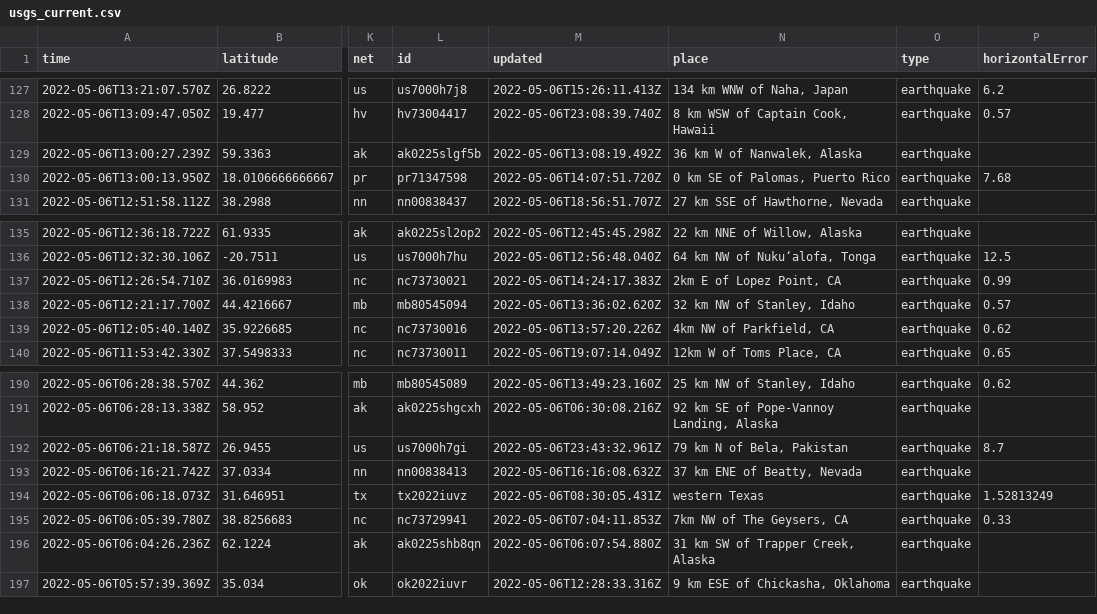
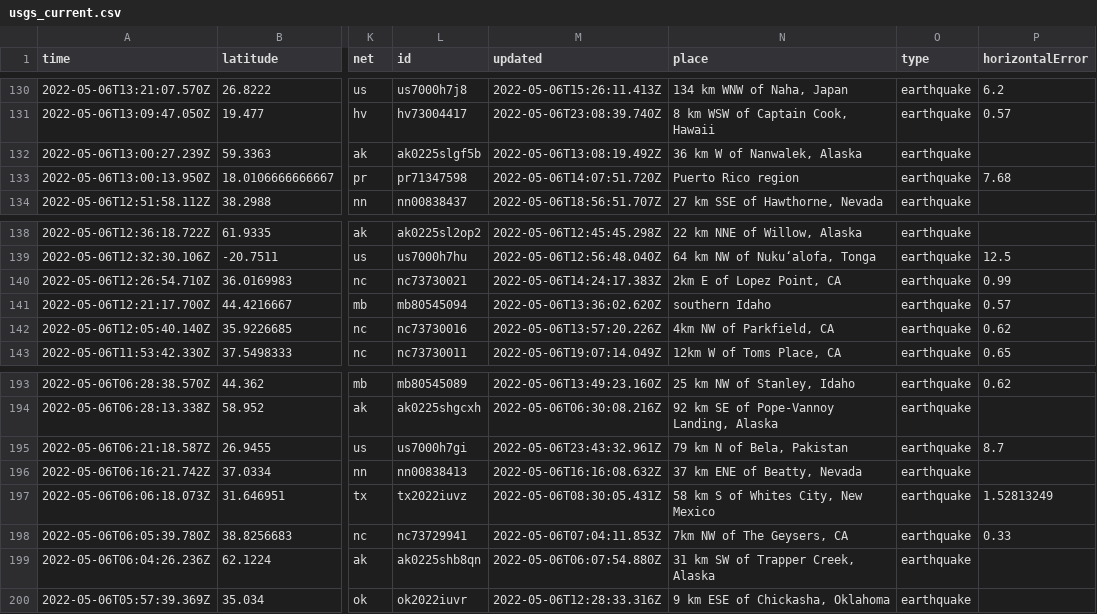
Before and after one commit to lizmurray3/my-data-robot, a CSV file: usgs_current.csv, drawn as a sheet; only a part is shown, gaps mark what is left out; addresses are those after the commit; the diff covers the shown part only; the diff names each change by its address in the sheet, - before the commit and + after, or states it on an @@ line.

```diff
--- a/usgs_current.csv
+++ b/usgs_current.csv
-N133 (place): 0 km SE of Palomas, Puerto Rico
+N133 (place): Puerto Rico region
-N141 (place): 32 km NW of Stanley, Idaho
+N141 (place): southern Idaho
-N197 (place): western Texas
+N197 (place): 58 km S of Whites City, New Mexico
```
Also changed, not shown: 3 added rows, 5 removed rows and 3 edited cells elsewhere in this file.
